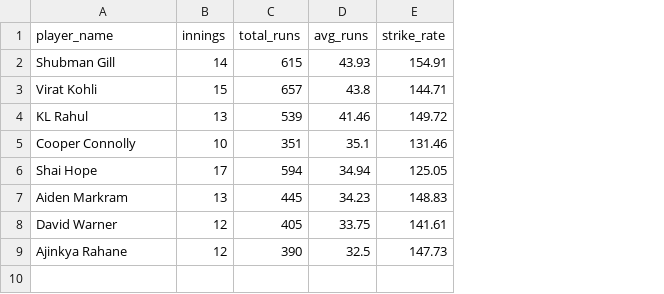
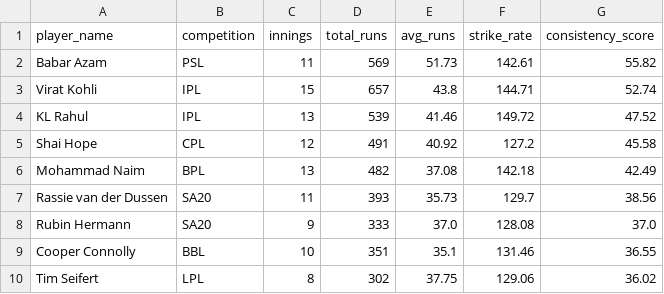
Before and after one commit to LarryP123/t20-cricket-analytics-pipeline, a CSV file: exports/07_reliable_anchors.csv, drawn as a sheet; removed rows and columns are numbered as before the commit, all else as after; the diff names each change by its address in the sheet, - before the commit and + after, or states it on an @@ line.

```diff
--- a/exports/07_reliable_anchors.csv
+++ b/exports/07_reliable_anchors.csv
+column B (competition), rows 3-4: IPL | IPL; row 9: BBL
+column G (consistency_score), rows 3-4: 52.74 | 47.52; row 9: 36.55
-row 2: Shubman Gill | 14 | 615 | 43.93 | 154.91
+row 2: Babar Azam | PSL | 11 | 569 | 51.73 | 142.61 | 55.82
+row 5: Shai Hope | CPL | 12 | 491 | 40.92 | 127.2 | 45.58
+row 6: Mohammad Naim | BPL | 13 | 482 | 37.08 | 142.18 | 42.49
+row 7: Rassie van der Dussen | SA20 | 11 | 393 | 35.73 | 129.7 | 38.56
+row 8: Rubin Hermann | SA20 | 9 | 333 | 37.0 | 128.08 | 37.0
-row 6: Shai Hope | 17 | 594 | 34.94 | 125.05
-row 7: Aiden Markram | 13 | 445 | 34.23 | 148.83
-row 8: David Warner | 12 | 405 | 33.75 | 141.61
-row 9: Ajinkya Rahane | 12 | 390 | 32.5 | 147.73
+row 10: Tim Seifert | LPL | 8 | 302 | 37.75 | 129.06 | 36.02
```
Also changed, not shown: exports/06_explosive_hitters.csv, 42 other files.
